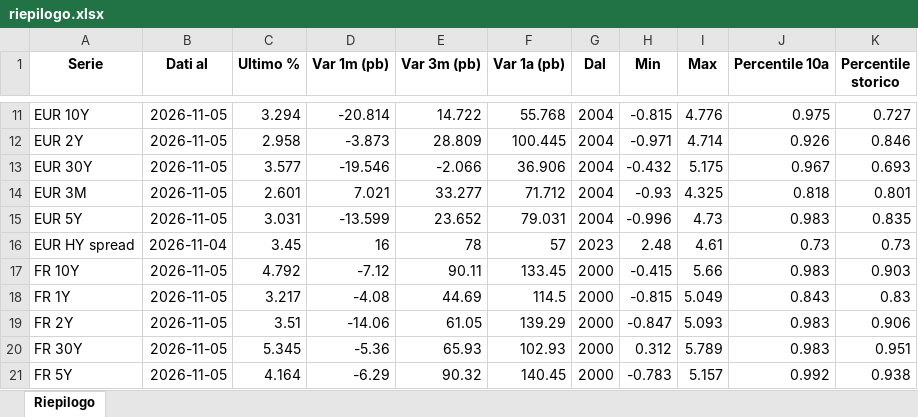
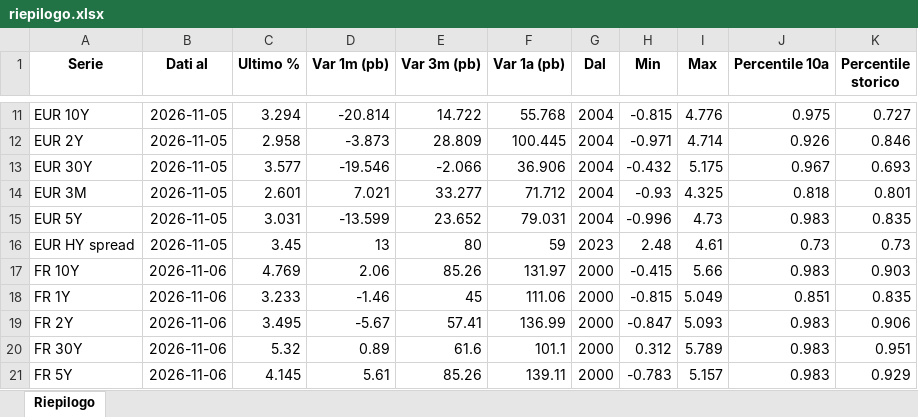
Before and after one commit to FedeGambe/bond-market-analysis, an Excel workbook: data/riepilogo.xlsx, sheet Riepilogo, drawn as a sheet; only a part is shown, gaps mark what is left out; values as stored, in another font and other column widths than the file's, no borders; the diff covers the shown part only; the diff names each change by its address in the sheet, - before the commit and + after, or states it on an @@ line.

Commit message:
chore: refresh rates data and regenerate page assets
- Update rendimenti.csv and riepilogo.xlsx with the latest rates
- Regenerate docs/dati.js for the web page
- Update cover and favicon SVG images
- Adjust src/main.py

```diff
--- a/data/riepilogo.xlsx (sheet Riepilogo)
+++ b/data/riepilogo.xlsx (sheet Riepilogo)
-B16 (Dati al): 2026-11-04
+B16 (Dati al): 2026-11-05
-D16 (Var 1m (pb)): 16
+D16 (Var 1m (pb)): 13
-E16 (Var 3m (pb)): 78
+E16 (Var 3m (pb)): 80
-F16 (Var 1a (pb)): 57
+F16 (Var 1a (pb)): 59
-B17:B21 (Dati al): 2026-11-05
+B17:B21 (Dati al): 2026-11-06
-C17 (Ultimo %): 4.792
+C17 (Ultimo %): 4.769
-D17 (Var 1m (pb)): -7.12
+D17 (Var 1m (pb)): 2.06
-E17 (Var 3m (pb)): 90.11
+E17 (Var 3m (pb)): 85.26
-F17 (Var 1a (pb)): 133.45
+F17 (Var 1a (pb)): 131.97
-C18 (Ultimo %): 3.217
+C18 (Ultimo %): 3.233
-D18 (Var 1m (pb)): -4.08
+D18 (Var 1m (pb)): -1.46
-E18 (Var 3m (pb)): 44.69
+E18 (Var 3m (pb)): 45
-F18 (Var 1a (pb)): 114.5
+F18 (Var 1a (pb)): 111.06
-J18 (Percentile 10a): 0.843
+J18 (Percentile 10a): 0.851
-K18 (Percentile storico): 0.83
+K18 (Percentile storico): 0.835
-C19 (Ultimo %): 3.51
+C19 (Ultimo %): 3.495
-D19 (Var 1m (pb)): -14.06
+D19 (Var 1m (pb)): -5.67
-E19 (Var 3m (pb)): 61.05
+E19 (Var 3m (pb)): 57.41
-F19 (Var 1a (pb)): 139.29
+F19 (Var 1a (pb)): 136.99
-C20 (Ultimo %): 5.345
+C20 (Ultimo %): 5.32
-D20 (Var 1m (pb)): -5.36
+D20 (Var 1m (pb)): 0.89
-E20 (Var 3m (pb)): 65.93
+E20 (Var 3m (pb)): 61.6
-F20 (Var 1a (pb)): 102.93
+F20 (Var 1a (pb)): 101.1
-C21 (Ultimo %): 4.164
+C21 (Ultimo %): 4.145
-D21 (Var 1m (pb)): -6.29
+D21 (Var 1m (pb)): 5.61
-E21 (Var 3m (pb)): 90.32
+E21 (Var 3m (pb)): 85.26
-F21 (Var 1a (pb)): 140.45
+F21 (Var 1a (pb)): 139.11
-J21 (Percentile 10a): 0.992
+J21 (Percentile 10a): 0.983
-K21 (Percentile storico): 0.938
+K21 (Percentile storico): 0.929
```
Also changed, not shown: 161 edited cells elsewhere in this sheet, 8 other files.
